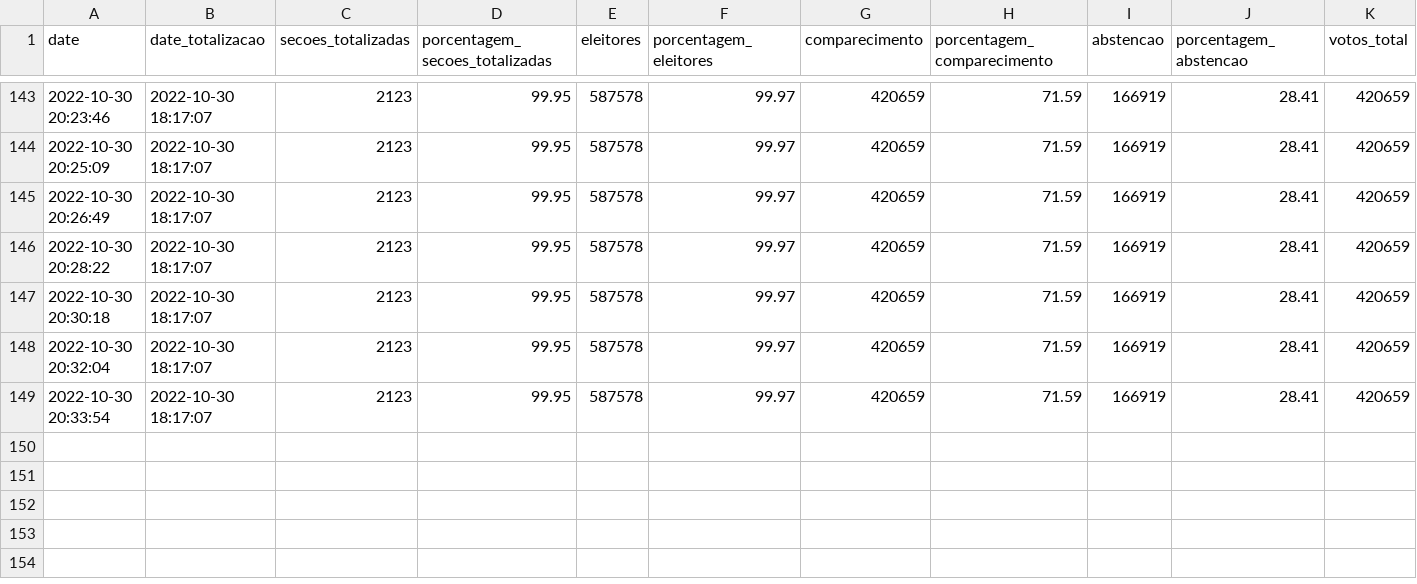
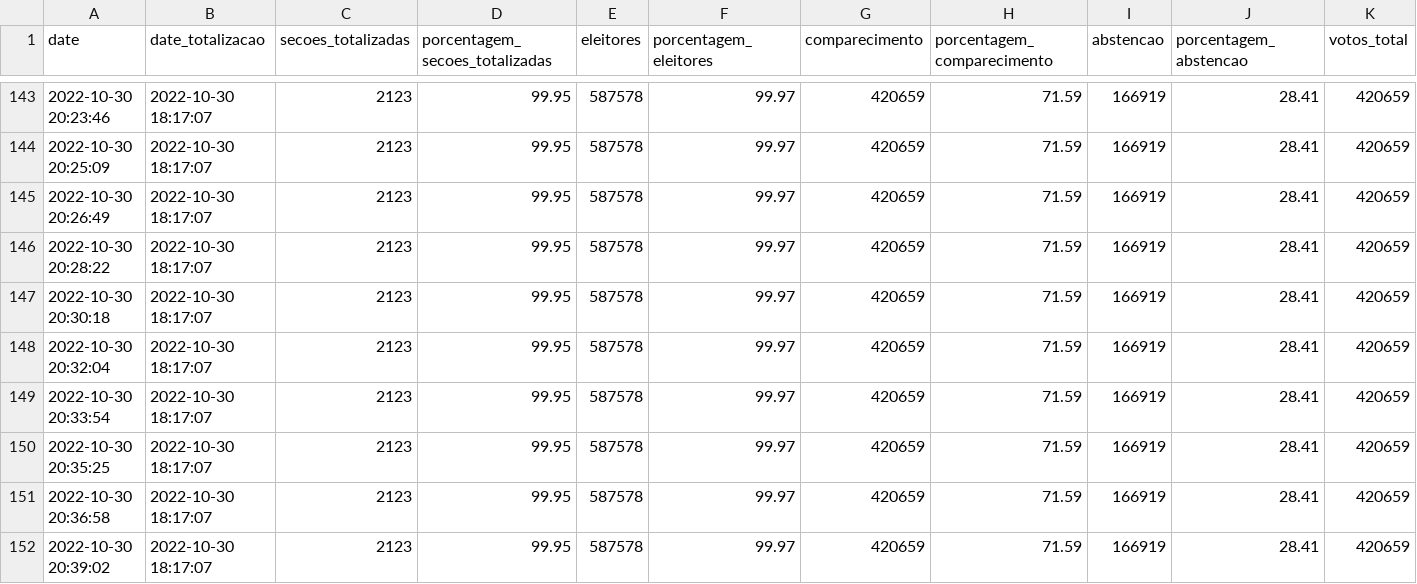
Before and after one commit to wcota/br_eleicoes_2022_2T, a CSV file: ac_extra.csv, drawn as a sheet; only a part is shown, gaps mark what is left out; rows hold the shown columns only; the diff names each change by its address in the sheet, - before the commit and + after, or states it on an @@ line.

```diff
--- a/ac_extra.csv
+++ b/ac_extra.csv
+row 150: 2022-10-30 20:35:25 | 2022-10-30 18:17:07 | 2123 | 99.95 | 587578 | 99.97 | 420659 | 71.59 | 166919 | 28.41 | 420659
+row 151: 2022-10-30 20:36:58 | 2022-10-30 18:17:07 | 2123 | 99.95 | 587578 | 99.97 | 420659 | 71.59 | 166919 | 28.41 | 420659
+row 152: 2022-10-30 20:39:02 | 2022-10-30 18:17:07 | 2123 | 99.95 | 587578 | 99.97 | 420659 | 71.59 | 166919 | 28.41 | 420659
```
Also changed, not shown: ac.csv, br.csv, 54 other files.
